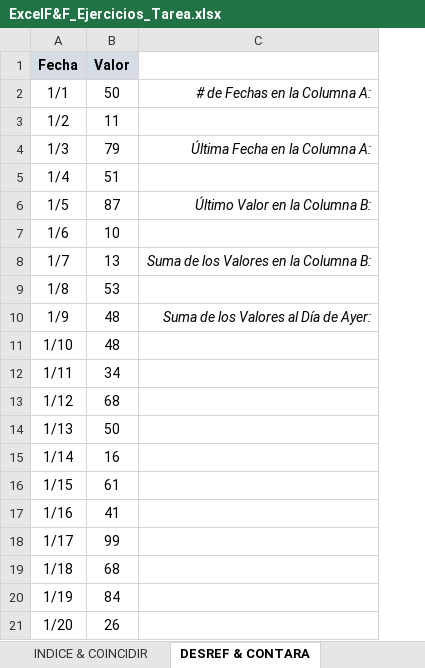
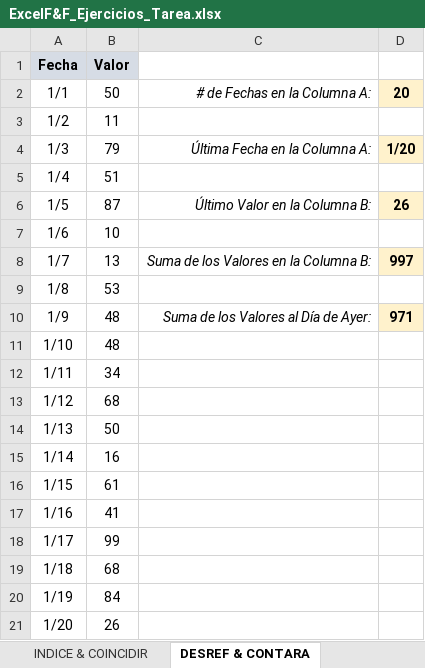
Before and after one commit to CarlosCamposs/Udemy-Excel, an Excel workbook: ExcelF&F_Ejercicios_Tarea.xlsx, sheet DESREF & CONTARA, drawn as a sheet; values as stored, in another font and other column widths than the file's, no borders; charts and pictures not drawn; the diff names each change by its address in the sheet, - before the commit and + after, or states it on an @@ line.

```diff
--- a/ExcelF&F_Ejercicios_Tarea.xlsx (sheet DESREF & CONTARA)
+++ b/ExcelF&F_Ejercicios_Tarea.xlsx (sheet DESREF & CONTARA)
+column D, rows 2-10: 20 |  | 1/20 |  | 26 |  | 997 |  | 971
```
Also changed, not shown: sheet Funciones de Búsqueda, sheet INDICE & COINCIDIR, sheet Ingresos por Estado (2001-2004), charts or pictures, ExcelF&F_Ejercicios_Tarea_RESPUESTAS.xlsx, 1 other file.
